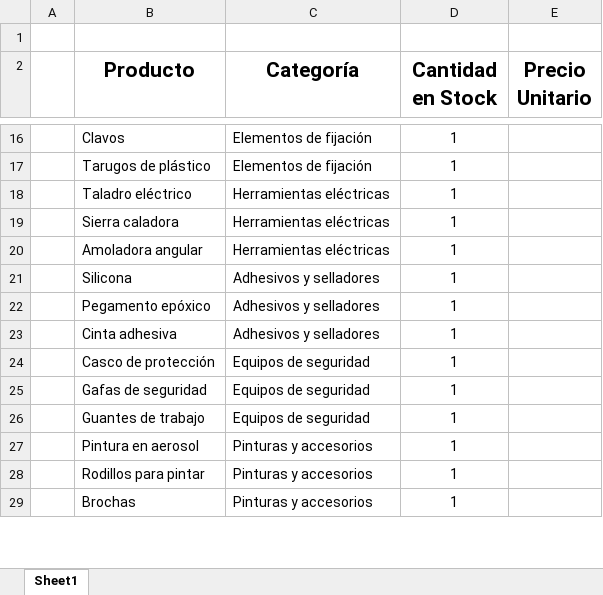
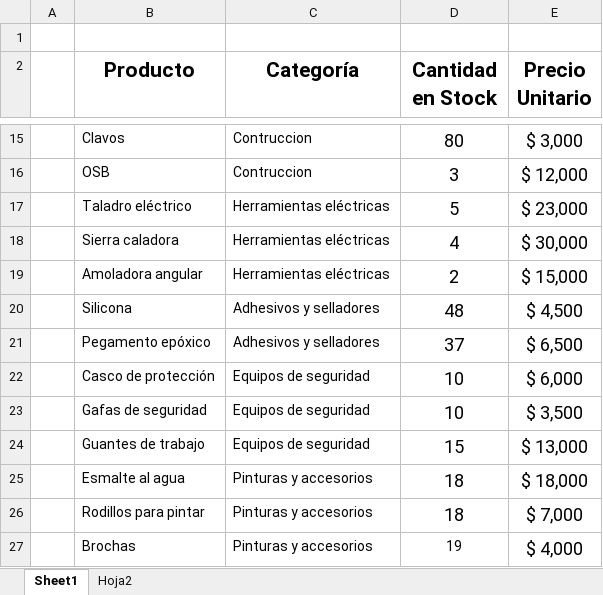
Before and after one commit to SebaDuoc/ProyectoHTML, an Excel workbook: Informe.xlsx, sheet Sheet1, drawn as a sheet; only a part is shown, gaps mark what is left out; values as stored, in another font and other column widths than the file's, no borders; removed rows and columns are numbered as before the commit, all else as after; the diff covers the shown part only; the diff names each change by its address in the sheet, - before the commit and + after, or states it on an @@ line.

```diff
--- a/Informe.xlsx (sheet Sheet1)
+++ b/Informe.xlsx (sheet Sheet1)
+sheet tab: Hoja2
-C15 (Categoría): Elementos de fijación
+C15 (Categoría): Contruccion
-D15 (Cantidad en Stock): 1
+D15 (Cantidad en Stock): 80
@@ D15 text size: larger @@
-E15 (Precio Unitario): (empty)
+E15 (Precio Unitario): $ 3,000
-row 17:  | Tarugos de plástico | Elementos de fijación | 1
+row 16:  | OSB | Contruccion | 3 | $ 12,000
-D17 (Cantidad en Stock): 1
+D17 (Cantidad en Stock): 5
@@ D17:D21 text size: larger @@
-E17 (Precio Unitario): (empty)
+E17 (Precio Unitario): $ 23,000
-D18 (Cantidad en Stock): 1
+D18 (Cantidad en Stock): 4
-E18 (Precio Unitario): (empty)
+E18 (Precio Unitario): $ 30,000
-D19 (Cantidad en Stock): 1
+D19 (Cantidad en Stock): 2
-E19 (Precio Unitario): (empty)
+E19 (Precio Unitario): $ 15,000
-D20 (Cantidad en Stock): 1
+D20 (Cantidad en Stock): 48
-E20 (Precio Unitario): (empty)
+E20 (Precio Unitario): $ 4,500
-D21 (Cantidad en Stock): 1
+D21 (Cantidad en Stock): 37
-E21 (Precio Unitario): (empty)
+E21 (Precio Unitario): $ 6,500
-row 23:  | Cinta adhesiva | Adhesivos y selladores | 1
-D22:D23 (Cantidad en Stock): 1
+D22:D23 (Cantidad en Stock): 10
@@ D22:D24 text size: larger @@
-E22 (Precio Unitario): (empty)
+E22 (Precio Unitario): $ 6,000
-E23 (Precio Unitario): (empty)
+E23 (Precio Unitario): $ 3,500
-D24 (Cantidad en Stock): 1
+D24 (Cantidad en Stock): 15
-E24 (Precio Unitario): (empty)
+E24 (Precio Unitario): $ 13,000
-row 27:  | Pintura en aerosol | Pinturas y accesorios | 1
+row 25:  | Esmalte al agua | Pinturas y accesorios | 18 | $ 18,000
-D26 (Cantidad en Stock): 1
+D26 (Cantidad en Stock): 18
@@ D26 text size: larger @@
-E26 (Precio Unitario): (empty)
+E26 (Precio Unitario): $ 7,000
-D27 (Cantidad en Stock): 1
+D27 (Cantidad en Stock): 19
-E27 (Precio Unitario): (empty)
+E27 (Precio Unitario): $ 4,000
```
Also changed, not shown: 6 added rows, 10 removed rows, 30 edited cells and cell formats elsewhere in this sheet, 6 other files.
